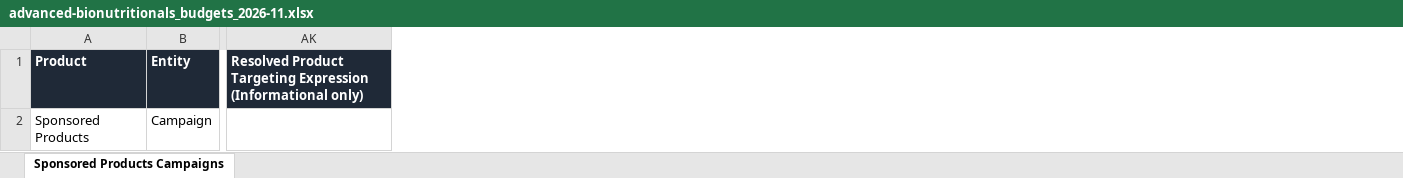
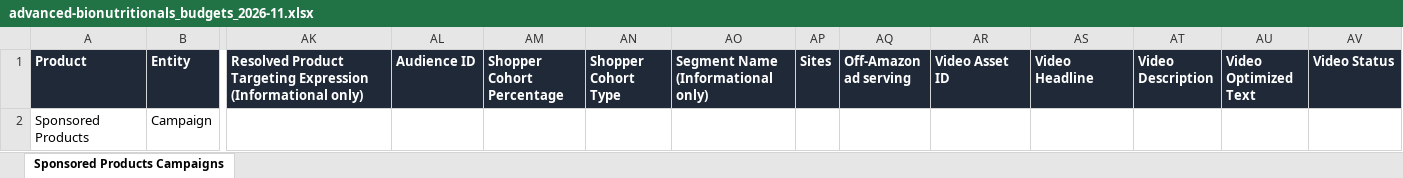
Before and after one commit to XPStrategy/Monthly-Audits, an Excel workbook: accounts/advanced-bionutritionals-77c9bffa/bulk/2026-11/advanced-bionutritionals_budgets_2026-11.xlsx, sheet Sponsored Products Campaigns, drawn as a sheet; only a part is shown, gaps mark what is left out; values as stored, in another font and other column widths than the file's, no borders; the diff names each change by its address in the sheet, - before the commit and + after, or states it on an @@ line.

```diff
--- a/accounts/advanced-bionutritionals-77c9bffa/bulk/2026-11/advanced-bionutritionals_budgets_2026-11.xlsx (sheet Sponsored Products Campaigns)
+++ b/accounts/advanced-bionutritionals-77c9bffa/bulk/2026-11/advanced-bionutritionals_budgets_2026-11.xlsx (sheet Sponsored Products Campaigns)
+column AL (Audience ID), empty
+column AM (Shopper Cohort Percentage), empty
+column AN (Shopper Cohort Type), empty
+column AO, row 1: Segment Name (Informational only)
+column AP (Sites), empty
+column AQ (Off-Amazon ad serving), empty
+column AR (Video Asset ID), empty
+column AS (Video Headline), empty
+column AT (Video Description), empty
+column AU (Video Optimized Text), empty
+column AV (Video Status), empty
```
Also changed, not shown: accounts/advanced-bionutritionals-77c9bffa/bulk/2026-11/advanced-bionutritionals_harvest_search_terms_2026-11.xlsx, accounts/advanced-bionutritionals-77c9bffa/bulk/2026-11/advanced-bionutritionals_harvest_sqp_2026-11.xlsx, 7 other files.
